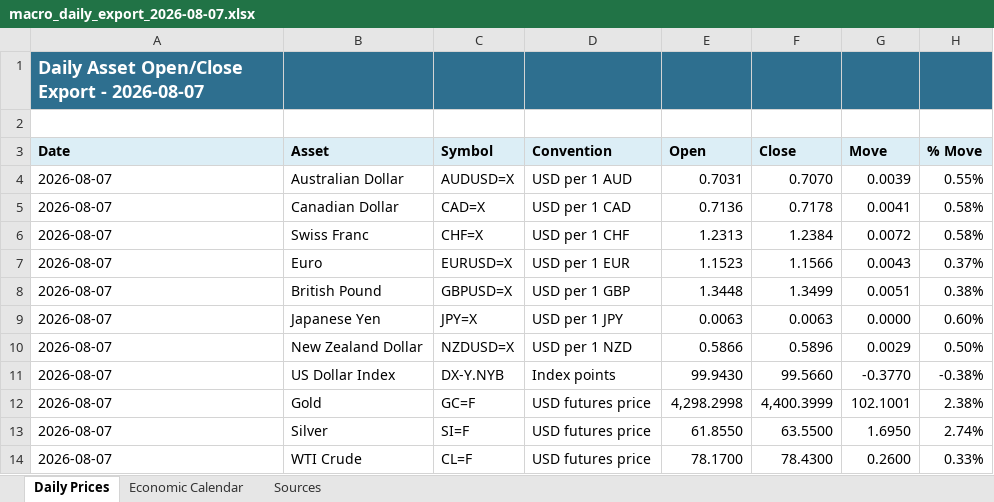
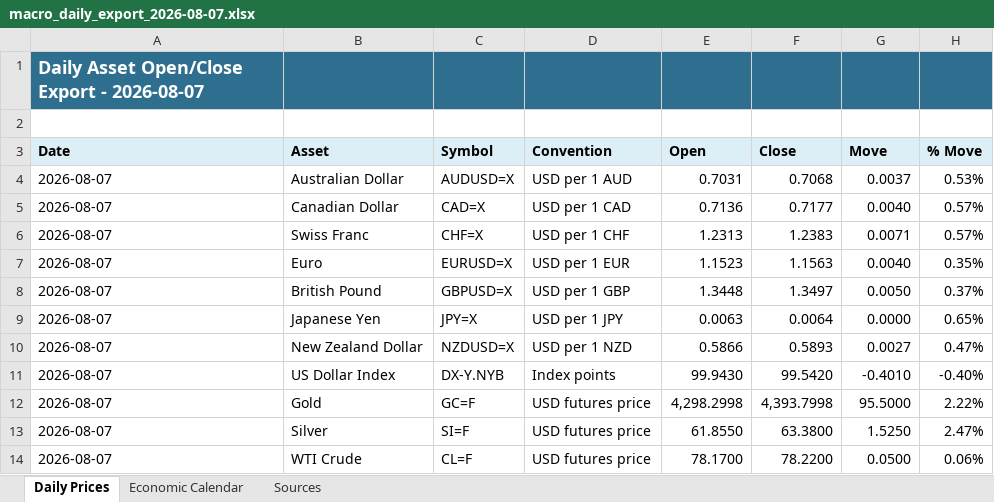
Before and after one commit to aaletor2-art/macro-dashboard-live, an Excel workbook: public/daily_exports/macro_daily_export_2026-08-07.xlsx, sheet Daily Prices, drawn as a sheet; only a part is shown; values as stored, in another font and other column widths than the file's, no borders; the diff covers the shown part only; the diff names each change by its address in the sheet, - before the commit and + after, or states it on an @@ line.

```diff
--- a/public/daily_exports/macro_daily_export_2026-08-07.xlsx (sheet Daily Prices)
+++ b/public/daily_exports/macro_daily_export_2026-08-07.xlsx (sheet Daily Prices)
-F4 (Close): 0.7070
+F4 (Close): 0.7068
-G4 (Move): 0.0039
+G4 (Move): 0.0037
-H4 (% Move): 0.55%
+H4 (% Move): 0.53%
-F5 (Close): 0.7178
+F5 (Close): 0.7177
-G5 (Move): 0.0041
+G5 (Move): 0.0040
-H5:H6 (% Move): 0.58%
+H5:H6 (% Move): 0.57%
-F6 (Close): 1.2384
+F6 (Close): 1.2383
-G6 (Move): 0.0072
+G6 (Move): 0.0071
-F7 (Close): 1.1566
+F7 (Close): 1.1563
-G7 (Move): 0.0043
+G7 (Move): 0.0040
-H7 (% Move): 0.37%
+H7 (% Move): 0.35%
-F8 (Close): 1.3499
+F8 (Close): 1.3497
-G8 (Move): 0.0051
+G8 (Move): 0.0050
-H8 (% Move): 0.38%
+H8 (% Move): 0.37%
-F9 (Close): 0.0063
+F9 (Close): 0.0064
-H9 (% Move): 0.60%
+H9 (% Move): 0.65%
-F10 (Close): 0.5896
+F10 (Close): 0.5893
-G10 (Move): 0.0029
+G10 (Move): 0.0027
-H10 (% Move): 0.50%
+H10 (% Move): 0.47%
-F11 (Close): 99.5660
+F11 (Close): 99.5420
-G11 (Move): -0.3770
+G11 (Move): -0.4010
-H11 (% Move): -0.38%
+H11 (% Move): -0.40%
-F12 (Close): 4,400.3999
+F12 (Close): 4,393.7998
-G12 (Move): 102.1001
+G12 (Move): 95.5000
-H12 (% Move): 2.38%
+H12 (% Move): 2.22%
-F13 (Close): 63.5500
+F13 (Close): 63.3800
-G13 (Move): 1.6950
+G13 (Move): 1.5250
-H13 (% Move): 2.74%
+H13 (% Move): 2.47%
-F14 (Close): 78.4300
+F14 (Close): 78.2200
-G14 (Move): 0.2600
+G14 (Move): 0.0500
-H14 (% Move): 0.33%
+H14 (% Move): 0.06%
```
Also changed, not shown: 25 edited cells elsewhere in this sheet, 1 other file.
